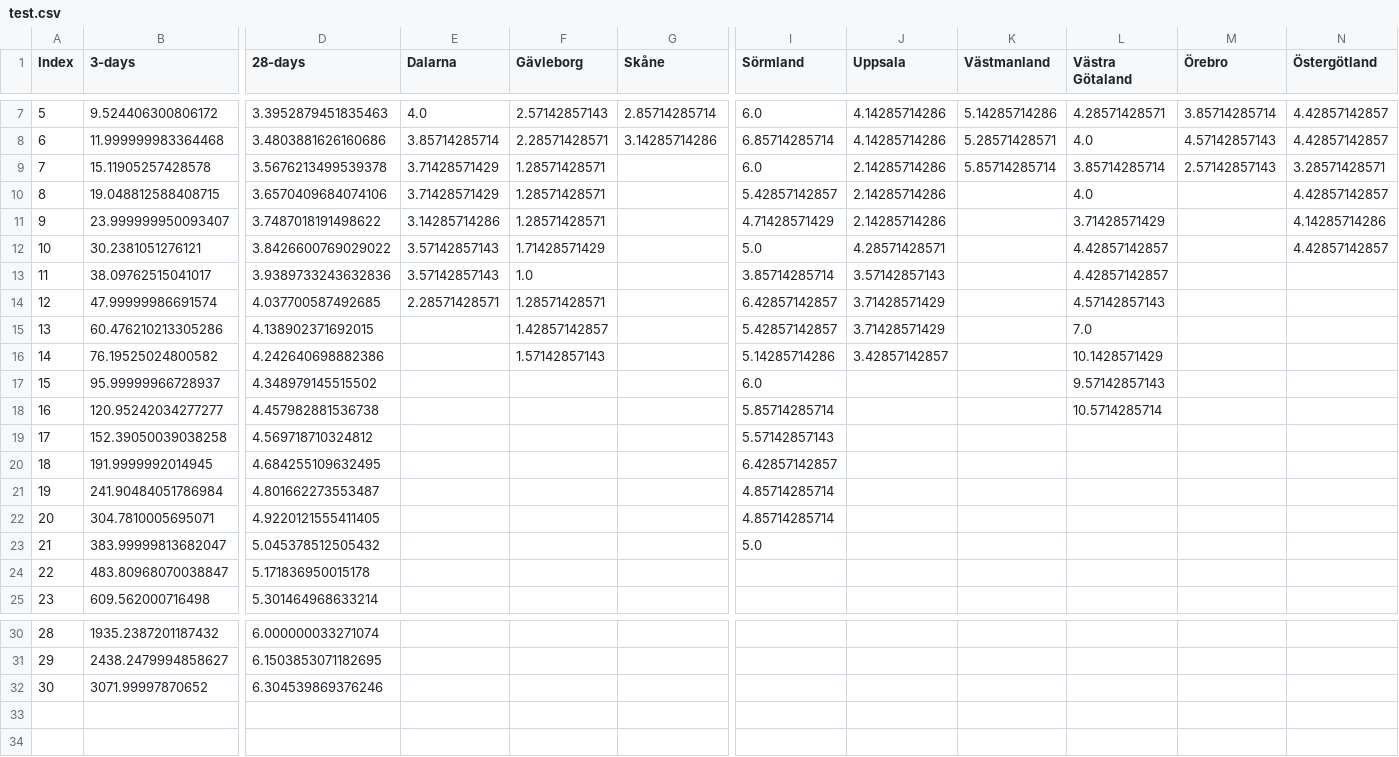
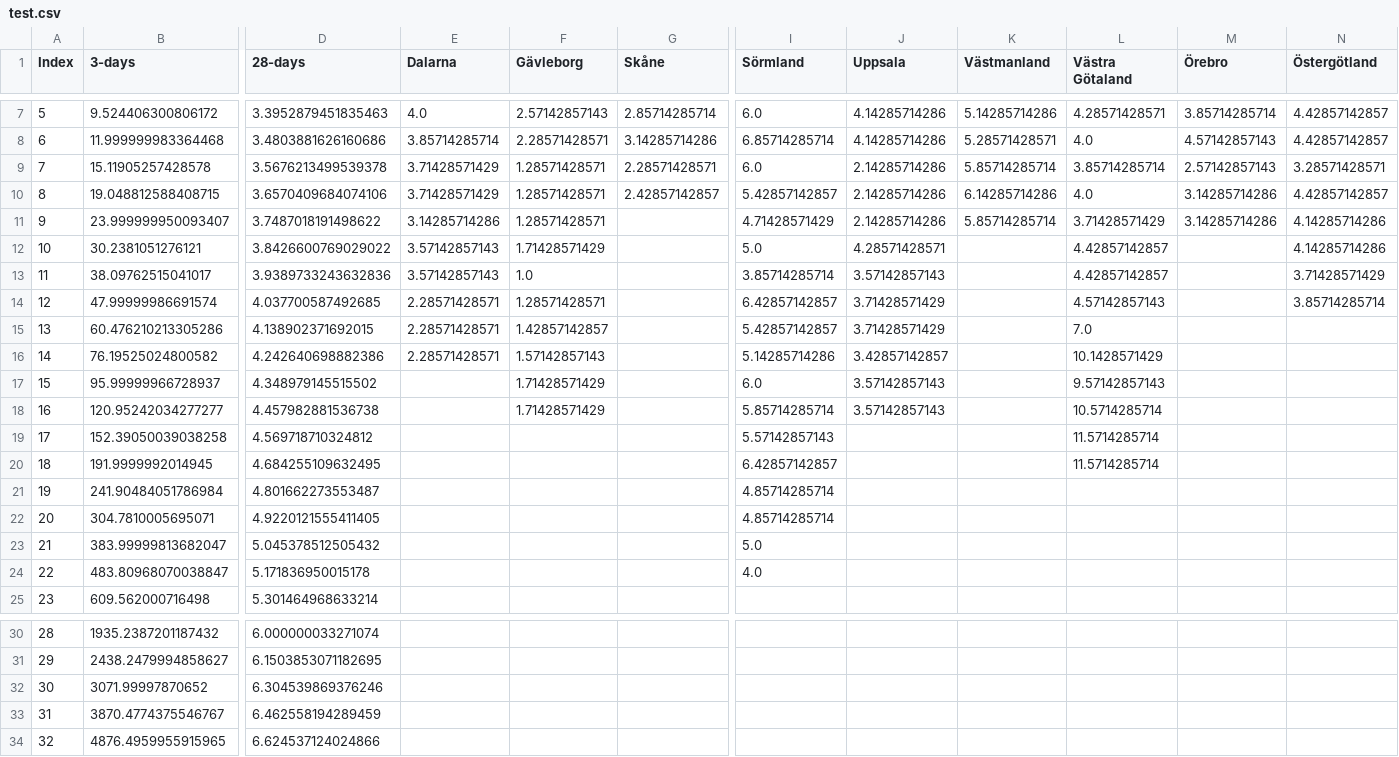
Before and after one commit to almhh/swe-reg-covid-deaths, a CSV file: test.csv, drawn as a sheet; only a part is shown, gaps mark what is left out; rows hold the shown columns only; the diff names each change by its address in the sheet, - before the commit and + after, or states it on an @@ line.

Commit message:
Daily update

```diff
--- a/test.csv
+++ b/test.csv
-G9 (Skåne): (empty)
+G9 (Skåne): 2.28571428571
-G10 (Skåne): (empty)
+G10 (Skåne): 2.42857142857
-K10 (Västmanland): (empty)
+K10 (Västmanland): 6.14285714286
-M10:M11 (Örebro): (empty)
+M10:M11 (Örebro): 3.14285714286
-K11 (Västmanland): (empty)
+K11 (Västmanland): 5.85714285714
-N12 (Östergötland): 4.42857142857
+N12 (Östergötland): 4.14285714286
-N13 (Östergötland): (empty)
+N13 (Östergötland): 3.71428571429
-N14 (Östergötland): (empty)
+N14 (Östergötland): 3.85714285714
-E15:E16 (Dalarna): (empty)
+E15:E16 (Dalarna): 2.28571428571
-F17:F18 (Gävleborg): (empty)
+F17:F18 (Gävleborg): 1.71428571429
-J17:J18 (Uppsala): (empty)
+J17:J18 (Uppsala): 3.57142857143
-L19:L20 (Västra Götaland): (empty)
+L19:L20 (Västra Götaland): 11.5714285714
-I24 (Sörmland): (empty)
+I24 (Sörmland): 4.0
+row 33: 31 | 3870.4774375546767 | 6.462558194289459
+row 34: 32 | 4876.4959955915965 | 6.624537124024866
```
